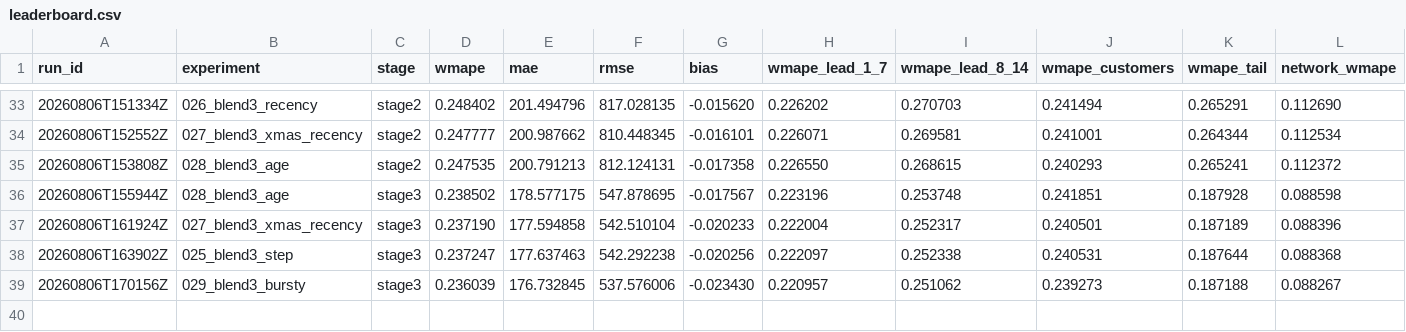
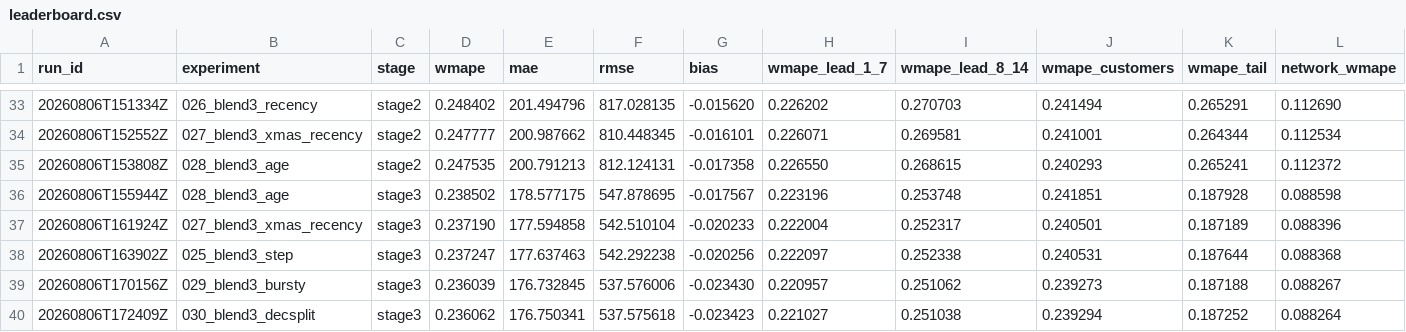
Before and after one commit to fifth-law/experiment-forecast, a CSV file: results/leaderboard.csv, drawn as a sheet; only a part is shown, gaps mark what is left out; rows hold the shown columns only; the diff names each change by its address in the sheet, - before the commit and + after, or states it on an @@ line.

```diff
--- a/results/leaderboard.csv
+++ b/results/leaderboard.csv
+row 40: 20260806T172409Z | 030_blend3_decsplit | stage3 | 0.236062 | 176.750341 | 537.575618 | -0.023423 | 0.221027 | 0.251038 | 0.239294 | 0.187252 | 0.088264
```
Also changed, not shown: 2 other files.
